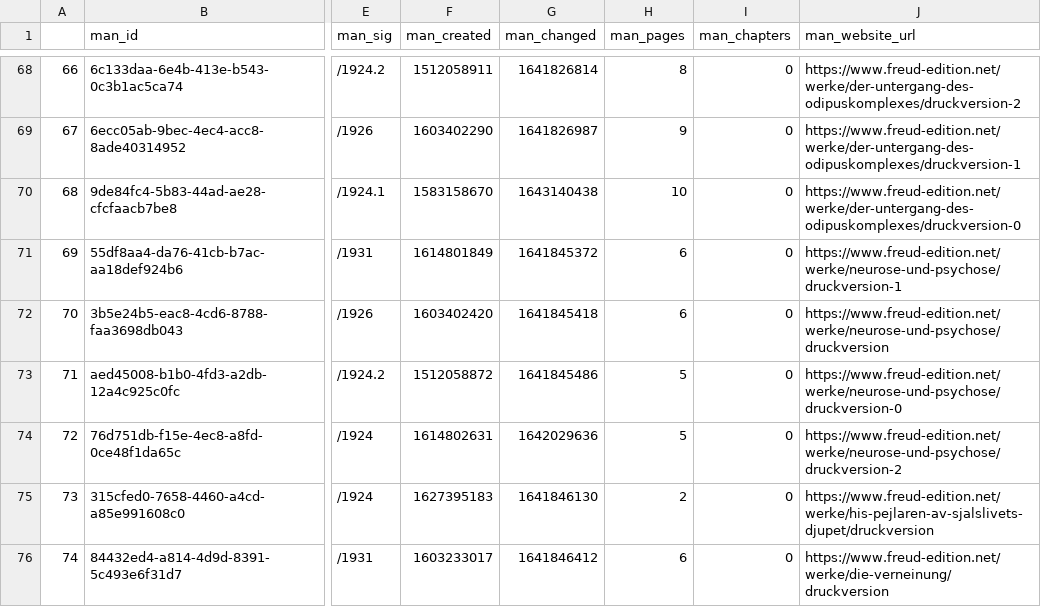
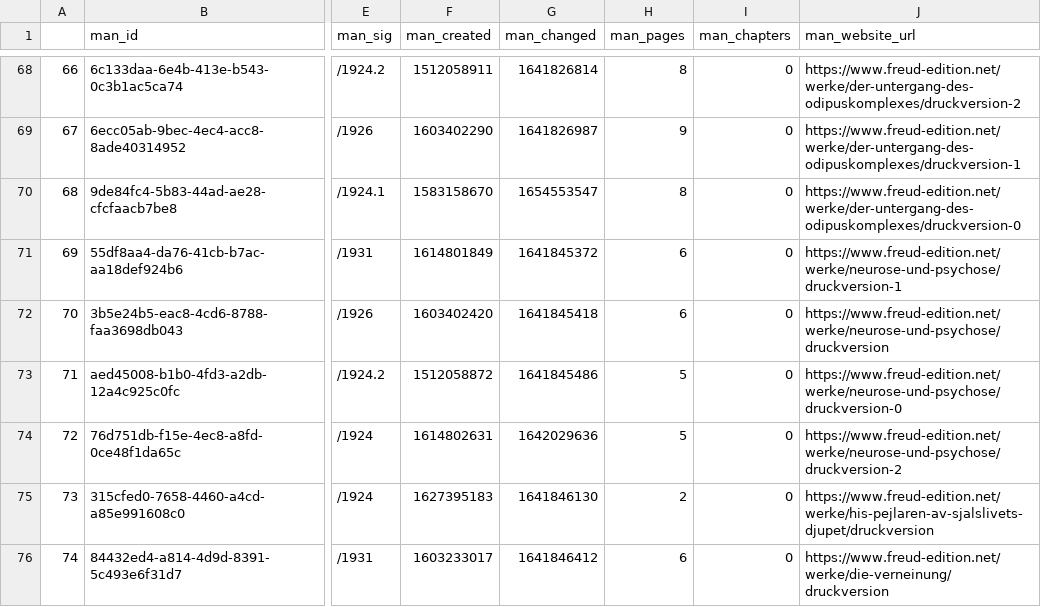
Before and after one commit to freud-digital/frd-reporting, a CSV file: html/data/manifestations.csv, drawn as a sheet; only a part is shown, gaps mark what is left out; the diff names each change by its address in the sheet, - before the commit and + after, or states it on an @@ line.

```diff
--- a/html/data/manifestations.csv
+++ b/html/data/manifestations.csv
-G70 (man_changed): 1643140438
+G70 (man_changed): 1654553547
-H70 (man_pages): 10
+H70 (man_pages): 8
```
Also changed, not shown: html/data/manifestations_all.csv, 4 other files.
